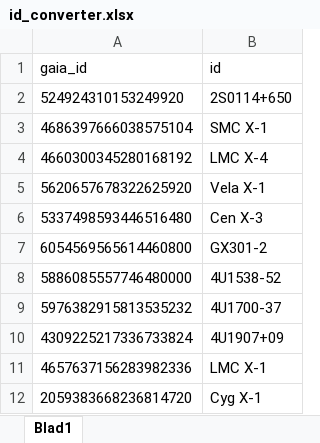
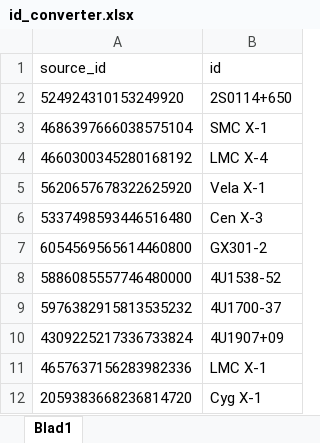
Before and after one commit to LvV210/MasterProject, an Excel workbook: tables/id_converter.xlsx, sheet Blad1, drawn as a sheet; values as stored, in another font and other column widths than the file's, no borders; the diff names each change by its address in the sheet, - before the commit and + after, or states it on an @@ line.

```diff
--- a/tables/id_converter.xlsx (sheet Blad1)
+++ b/tables/id_converter.xlsx (sheet Blad1)
-A1: gaia_id
+A1: source_id
```
Also changed, not shown: tables/HMXBparameters.xlsx, 2 other files.
